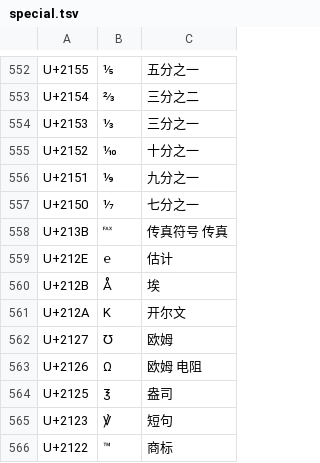
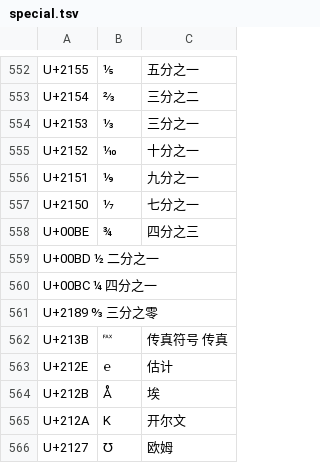
Before and after one commit to devome/wubi-symbols, a TSV file: symbols/special.tsv, drawn as a sheet; only a part is shown, gaps mark what is left out; the shorter side is filled out with more unchanged rows; the diff names each change by its address in the sheet, - before the commit and + after, or states it on an @@ line.

Commit message:
补充遗漏的分数形式

```diff
--- a/symbols/special.tsv
+++ b/symbols/special.tsv
+row 558: U+00BE | ¾ | 四分之三
+row 559: U+00BD ½ 二分之一
+row 560: U+00BC ¼ 四分之一
+row 561: U+2189 ↉ 三分之零
```
